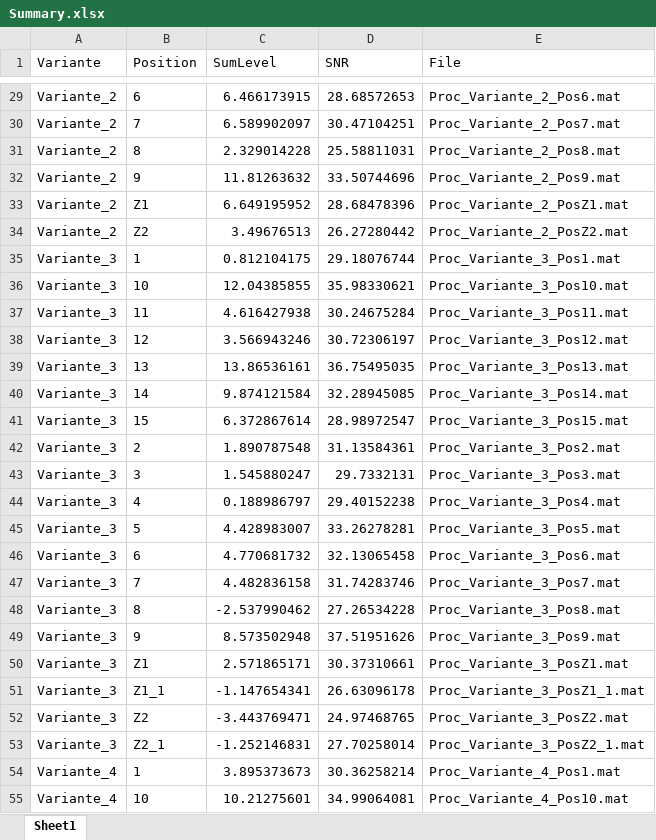
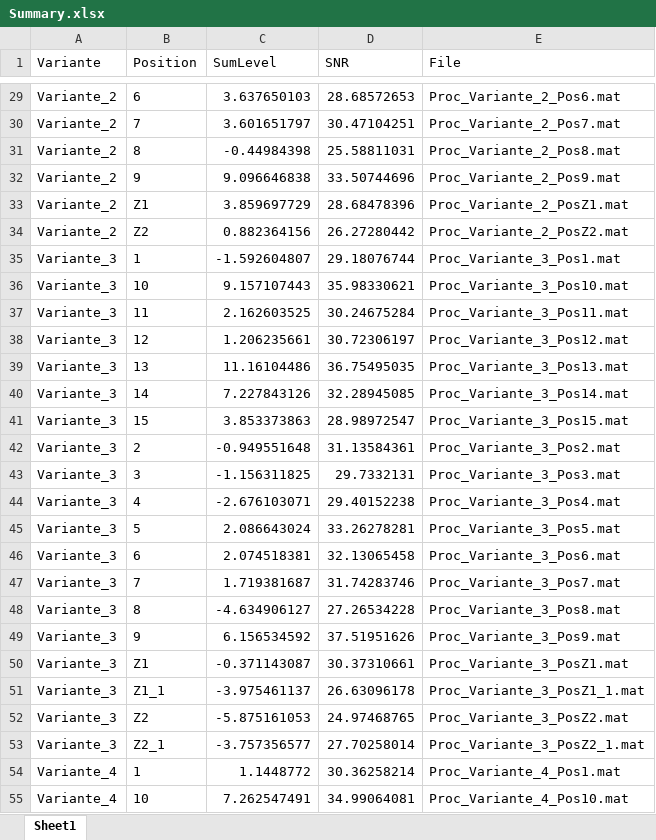
Before and after one commit to lords1m/Auswertung_IR, an Excel workbook: processed/Summary.xlsx, sheet Sheet1, drawn as a sheet; only a part is shown, gaps mark what is left out; values as stored, in another font and other column widths than the file's, no borders; the diff covers the shown part only; the diff names each change by its address in the sheet, - before the commit and + after, or states it on an @@ line.

```diff
--- a/processed/Summary.xlsx (sheet Sheet1)
+++ b/processed/Summary.xlsx (sheet Sheet1)
-C29 (SumLevel): 6.466173915
+C29 (SumLevel): 3.637650103
-C30 (SumLevel): 6.589902097
+C30 (SumLevel): 3.601651797
-C31 (SumLevel): 2.329014228
+C31 (SumLevel): -0.44984398
-C32 (SumLevel): 11.81263632
+C32 (SumLevel): 9.096646838
-C33 (SumLevel): 6.649195952
+C33 (SumLevel): 3.859697729
-C34 (SumLevel): 3.49676513
+C34 (SumLevel): 0.882364156
-C35 (SumLevel): 0.812104175
+C35 (SumLevel): -1.592604807
-C36 (SumLevel): 12.04385855
+C36 (SumLevel): 9.157107443
-C37 (SumLevel): 4.616427938
+C37 (SumLevel): 2.162603525
-C38 (SumLevel): 3.566943246
+C38 (SumLevel): 1.206235661
-C39 (SumLevel): 13.86536161
+C39 (SumLevel): 11.16104486
-C40 (SumLevel): 9.874121584
+C40 (SumLevel): 7.227843126
-C41 (SumLevel): 6.372867614
+C41 (SumLevel): 3.853373863
-C42 (SumLevel): 1.890787548
+C42 (SumLevel): -0.949551648
-C43 (SumLevel): 1.545880247
+C43 (SumLevel): -1.156311825
-C44 (SumLevel): 0.188986797
+C44 (SumLevel): -2.676103071
-C45 (SumLevel): 4.428983007
+C45 (SumLevel): 2.086643024
-C46 (SumLevel): 4.770681732
+C46 (SumLevel): 2.074518381
-C47 (SumLevel): 4.482836158
+C47 (SumLevel): 1.719381687
-C48 (SumLevel): -2.537990462
+C48 (SumLevel): -4.634906127
-C49 (SumLevel): 8.573502948
+C49 (SumLevel): 6.156534592
-C50 (SumLevel): 2.571865171
+C50 (SumLevel): -0.371143087
-C51 (SumLevel): -1.147654341
+C51 (SumLevel): -3.975461137
-C52 (SumLevel): -3.443769471
+C52 (SumLevel): -5.875161053
-C53 (SumLevel): -1.252146831
+C53 (SumLevel): -3.757356577
-C54 (SumLevel): 3.895373673
+C54 (SumLevel): 1.1448772
-C55 (SumLevel): 10.21275601
+C55 (SumLevel): 7.262547491
```
Also changed, not shown: 42 edited cells elsewhere in this sheet, 18 other files.
